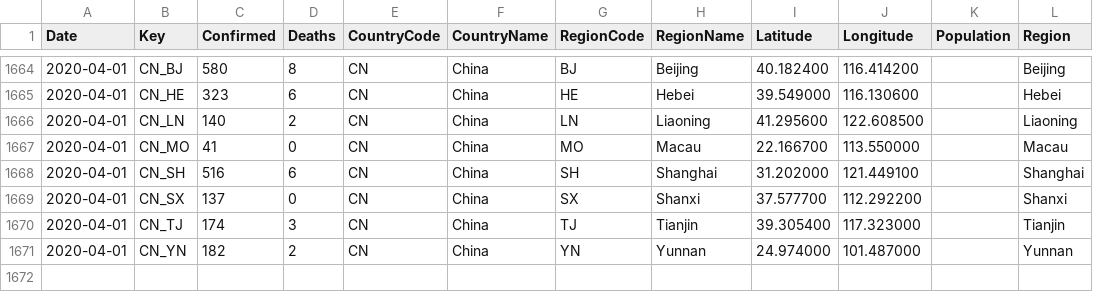
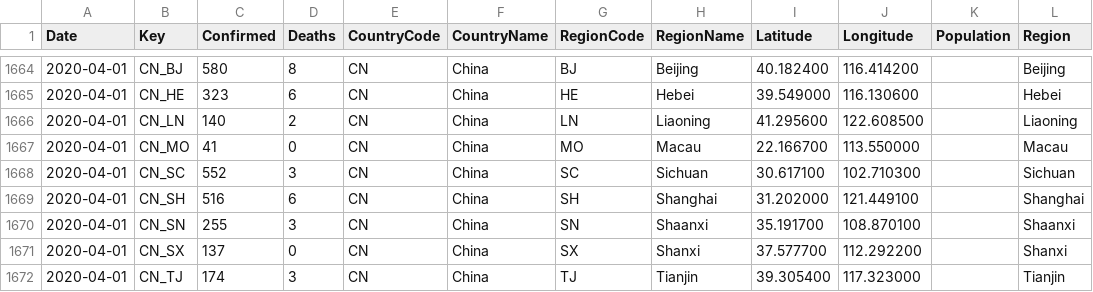
Before and after one commit to sfrias/data, a CSV file: china.csv, drawn as a sheet; only a part is shown, gaps mark what is left out; the shorter side is filled out with more unchanged rows.

```diff
--- a/china.csv
+++ b/china.csv
@@ -1667,3 +1667,5 @@ Date,Key,Confirmed,Deaths,CountryCode,CountryName,RegionCode,RegionName,Latitude
 2020-04-01,CN_MO,41,0,CN,China,MO,Macau,22.166700,113.550000,,Macau
+2020-04-01,CN_SC,552,3,CN,China,SC,Sichuan,30.617100,102.710300,,Sichuan
 2020-04-01,CN_SH,516,6,CN,China,SH,Shanghai,31.202000,121.449100,,Shanghai
+2020-04-01,CN_SN,255,3,CN,China,SN,Shaanxi,35.191700,108.870100,,Shaanxi
 2020-04-01,CN_SX,137,0,CN,China,SX,Shanxi,37.577700,112.292200,,Shanxi
```
Also changed, not shown: data_categories.csv, data_forecast.csv, 37 other files.
